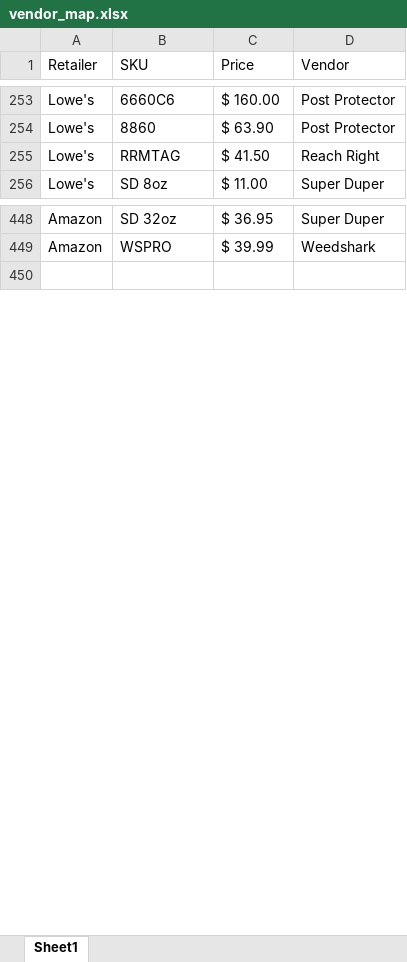
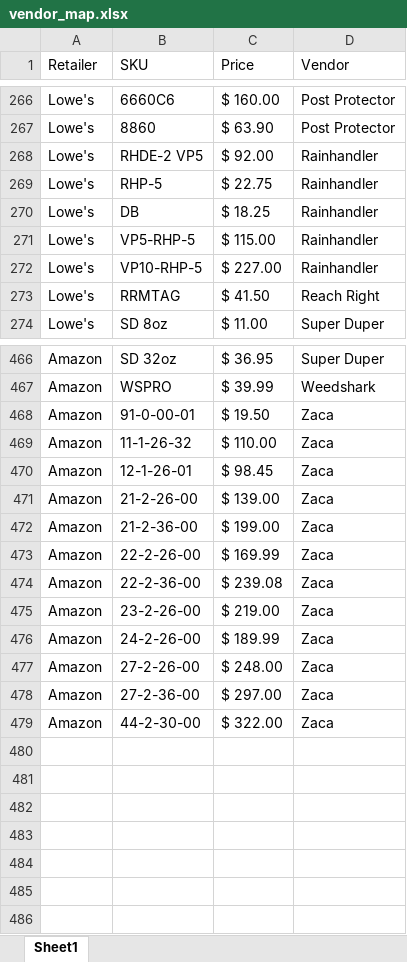
Before and after one commit to CornerstoneProductsGroup/Test, an Excel workbook: data/vendor_map.xlsx, sheet Sheet1, drawn as a sheet; only a part is shown, gaps mark what is left out; values as stored, in another font and other column widths than the file's, no borders; the diff covers the shown part only; the diff names each change by its address in the sheet, - before the commit and + after, or states it on an @@ line.

```diff
--- a/data/vendor_map.xlsx (sheet Sheet1)
+++ b/data/vendor_map.xlsx (sheet Sheet1)
+row 268: Lowe's | RHDE-2 VP5 | $ 92.00 | Rainhandler
+row 269: Lowe's | RHP-5 | $ 22.75 | Rainhandler
+row 270: Lowe's | DB | $ 18.25 | Rainhandler
+row 271: Lowe's | VP5-RHP-5 | $ 115.00 | Rainhandler
+row 272: Lowe's | VP10-RHP-5 | $ 227.00 | Rainhandler
+row 468: Amazon | 91-0-00-01 | $ 19.50 | Zaca
+row 469: Amazon | 11-1-26-32 | $ 110.00 | Zaca
+row 470: Amazon | 12-1-26-01 | $ 98.45 | Zaca
+row 471: Amazon | 21-2-26-00 | $ 139.00 | Zaca
+row 472: Amazon | 21-2-36-00 | $ 199.00 | Zaca
+row 473: Amazon | 22-2-26-00 | $ 169.99 | Zaca
+row 474: Amazon | 22-2-36-00 | $ 239.08 | Zaca
+row 475: Amazon | 23-2-26-00 | $ 219.00 | Zaca
+row 476: Amazon | 24-2-26-00 | $ 189.99 | Zaca
+row 477: Amazon | 27-2-26-00 | $ 248.00 | Zaca
+row 478: Amazon | 27-2-36-00 | $ 297.00 | Zaca
+row 479: Amazon | 44-2-30-00 | $ 322.00 | Zaca
+row 480: (empty)
+row 481: (empty)
+row 482: (empty)
+row 483: (empty)
+row 484: (empty)
+row 485: (empty)
```
Also changed, not shown: 44 added rows, 1 moved row and 9 edited cells elsewhere in this sheet.
